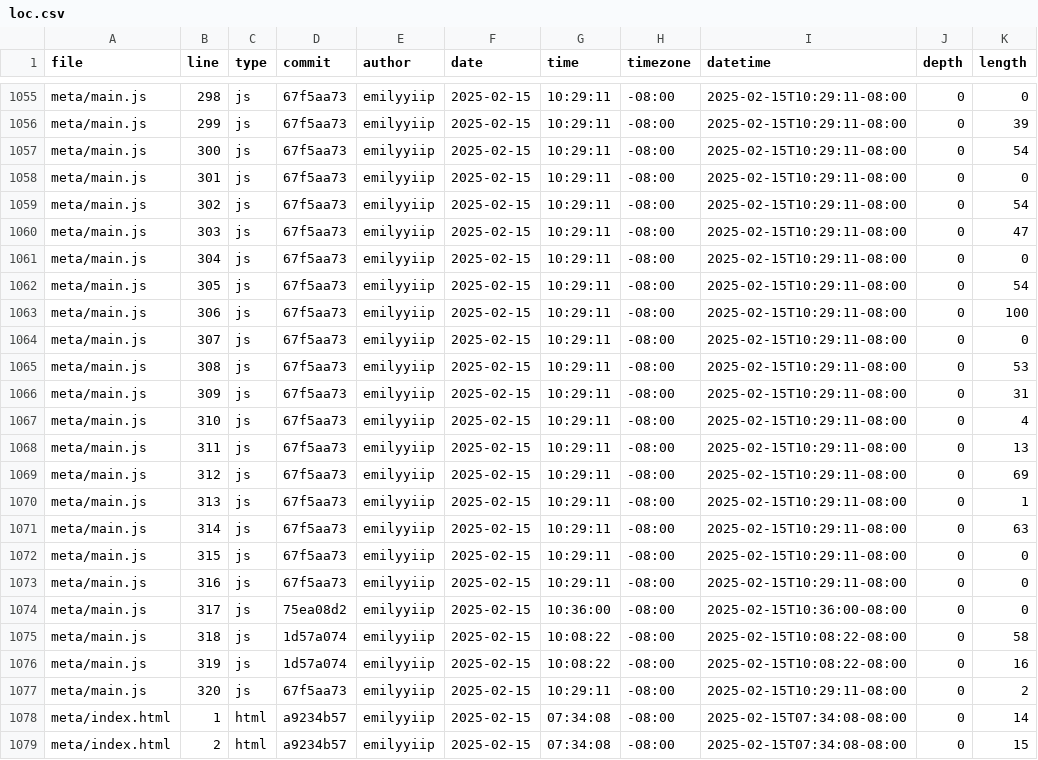
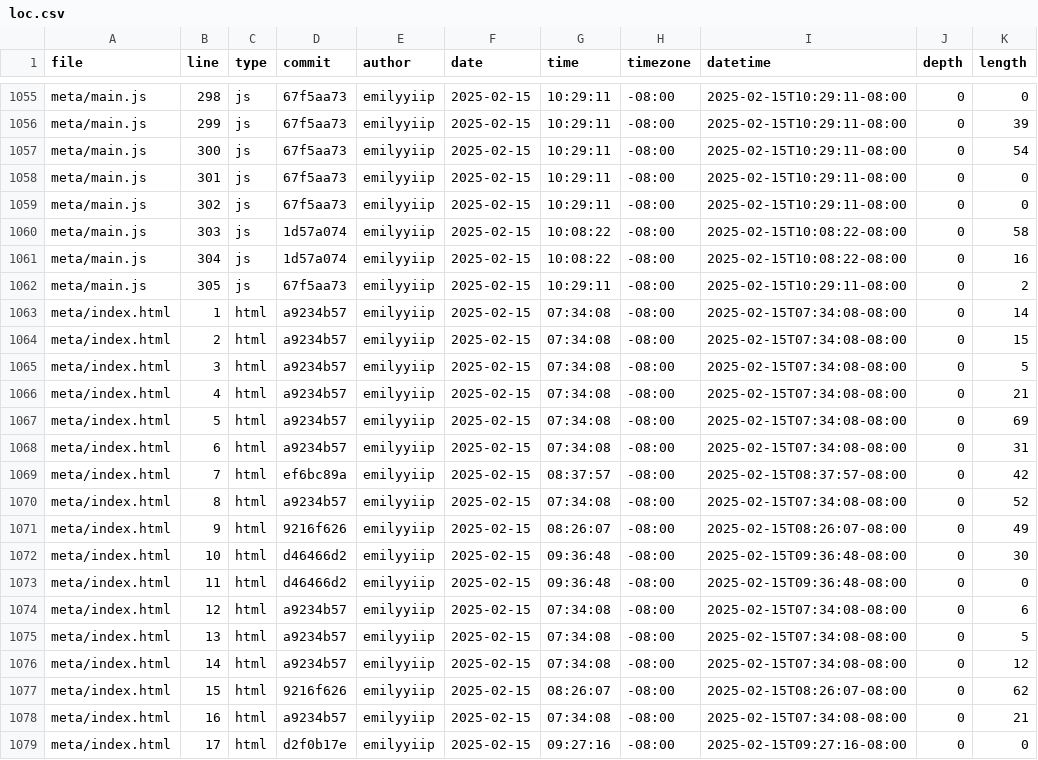
Before and after one commit to emilyyiip/portfolio, a CSV file: meta/loc.csv, drawn as a sheet; only a part is shown, gaps mark what is left out; the shorter side is filled out with more unchanged rows.

```diff
--- a/meta/loc.csv
+++ b/meta/loc.csv
@@ -1058,21 +1058,6 @@ meta/main.js,300,js,67f5aa73,emilyyiip,2025-02-15,10:29:11,-08:00,2025-02-15T10:
 meta/main.js,301,js,67f5aa73,emilyyiip,2025-02-15,10:29:11,-08:00,2025-02-15T10:29:11-08:00,0,0
-meta/main.js,302,js,67f5aa73,emilyyiip,2025-02-15,10:29:11,-08:00,2025-02-15T10:29:11-08:00,0,54
-meta/main.js,303,js,67f5aa73,emilyyiip,2025-02-15,10:29:11,-08:00,2025-02-15T10:29:11-08:00,0,47
-meta/main.js,304,js,67f5aa73,emilyyiip,2025-02-15,10:29:11,-08:00,2025-02-15T10:29:11-08:00,0,0
-meta/main.js,305,js,67f5aa73,emilyyiip,2025-02-15,10:29:11,-08:00,2025-02-15T10:29:11-08:00,0,54
-meta/main.js,306,js,67f5aa73,emilyyiip,2025-02-15,10:29:11,-08:00,2025-02-15T10:29:11-08:00,0,100
-meta/main.js,307,js,67f5aa73,emilyyiip,2025-02-15,10:29:11,-08:00,2025-02-15T10:29:11-08:00,0,0
-meta/main.js,308,js,67f5aa73,emilyyiip,2025-02-15,10:29:11,-08:00,2025-02-15T10:29:11-08:00,0,53
-meta/main.js,309,js,67f5aa73,emilyyiip,2025-02-15,10:29:11,-08:00,2025-02-15T10:29:11-08:00,0,31
-meta/main.js,310,js,67f5aa73,emilyyiip,2025-02-15,10:29:11,-08:00,2025-02-15T10:29:11-08:00,0,4
-meta/main.js,311,js,67f5aa73,emilyyiip,2025-02-15,10:29:11,-08:00,2025-02-15T10:29:11-08:00,0,13
-meta/main.js,312,js,67f5aa73,emilyyiip,2025-02-15,10:29:11,-08:00,2025-02-15T10:29:11-08:00,0,69
-meta/main.js,313,js,67f5aa73,emilyyiip,2025-02-15,10:29:11,-08:00,2025-02-15T10:29:11-08:00,0,1
-meta/main.js,314,js,67f5aa73,emilyyiip,2025-02-15,10:29:11,-08:00,2025-02-15T10:29:11-08:00,0,63
-meta/main.js,315,js,67f5aa73,emilyyiip,2025-02-15,10:29:11,-08:00,2025-02-15T10:29:11-08:00,0,0
-meta/main.js,316,js,67f5aa73,emilyyiip,2025-02-15,10:29:11,-08:00,2025-02-15T10:29:11-08:00,0,0
-meta/main.js,317,js,75ea08d2,emilyyiip,2025-02-15,10:36:00,-08:00,2025-02-15T10:36:00-08:00,0,0
-meta/main.js,318,js,1d57a074,emilyyiip,2025-02-15,10:08:22,-08:00,2025-02-15T10:08:22-08:00,0,58
-meta/main.js,319,js,1d57a074,emilyyiip,2025-02-15,10:08:22,-08:00,2025-02-15T10:08:22-08:00,0,16
-meta/main.js,320,js,67f5aa73,emilyyiip,2025-02-15,10:29:11,-08:00,2025-02-15T10:29:11-08:00,0,2
+meta/main.js,302,js,67f5aa73,emilyyiip,2025-02-15,10:29:11,-08:00,2025-02-15T10:29:11-08:00,0,0
+meta/main.js,303,js,1d57a074,emilyyiip,2025-02-15,10:08:22,-08:00,2025-02-15T10:08:22-08:00,0,58
+meta/main.js,304,js,1d57a074,emilyyiip,2025-02-15,10:08:22,-08:00,2025-02-15T10:08:22-08:00,0,16
+meta/main.js,305,js,67f5aa73,emilyyiip,2025-02-15,10:29:11,-08:00,2025-02-15T10:29:11-08:00,0,2
 meta/index.html,1,html,a9234b57,emilyyiip,2025-02-15,07:34:08,-08:00,2025-02-15T07:34:08-08:00,0,14
```
